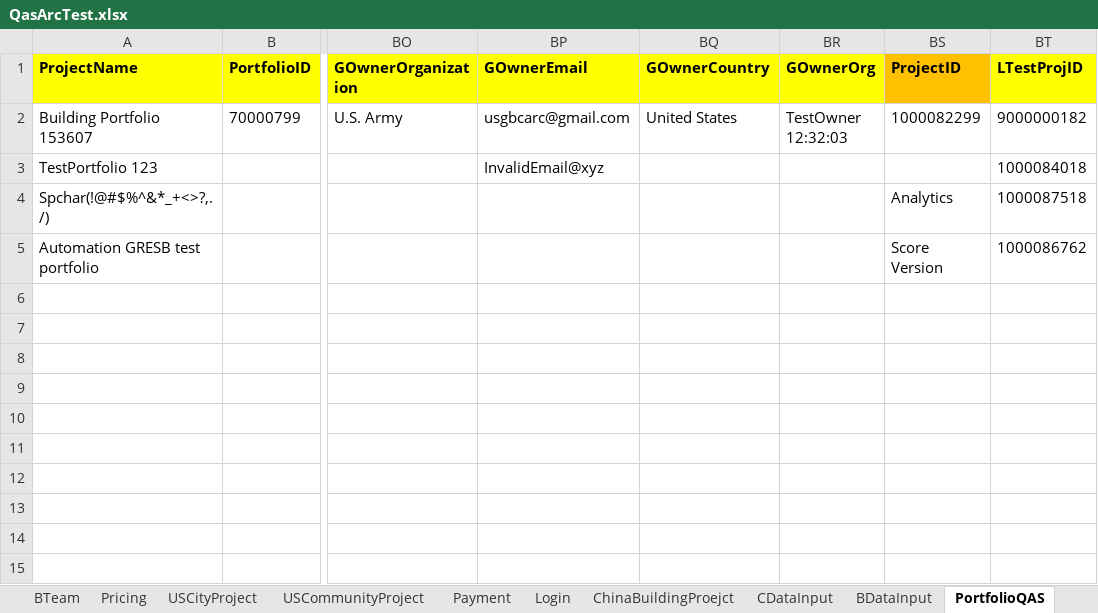
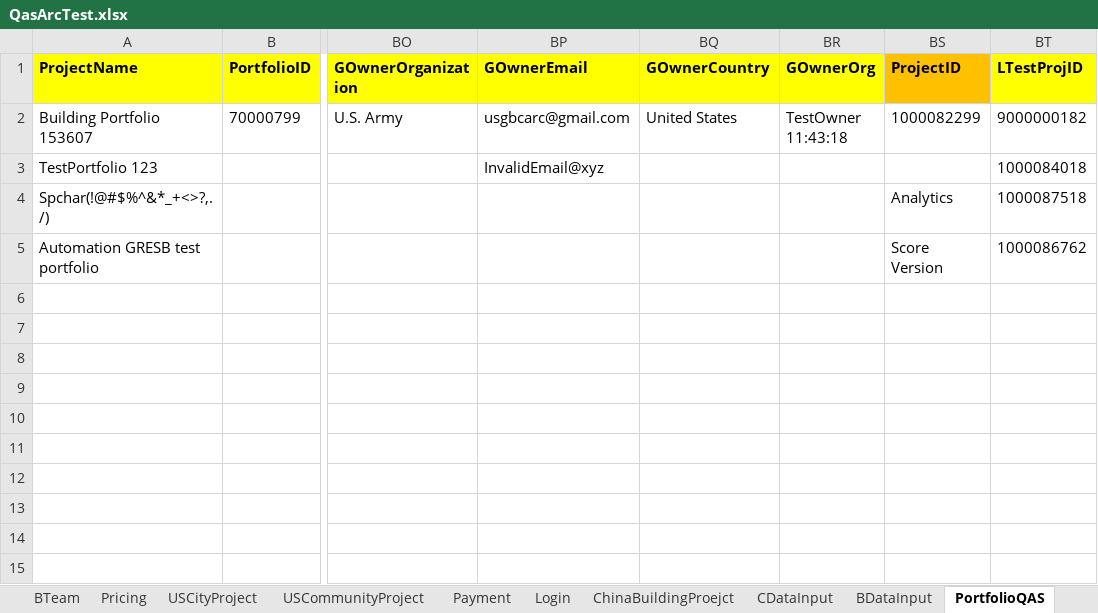
Before and after one commit to saurav1501/AutomationArc, an Excel workbook: AutomationArc/ARCDataTemplete/QasArcTest.xlsx, sheet PortfolioQAS, drawn as a sheet; only a part is shown, gaps mark what is left out; values as stored, in another font and other column widths than the file's, no borders; the diff names each change by its address in the sheet, - before the commit and + after, or states it on an @@ line.

```diff
--- a/AutomationArc/ARCDataTemplete/QasArcTest.xlsx (sheet PortfolioQAS)
+++ b/AutomationArc/ARCDataTemplete/QasArcTest.xlsx (sheet PortfolioQAS)
-BR2 (GOwnerOrg): TestOwner 12:32:03
+BR2 (GOwnerOrg): TestOwner 11:43:18
```
Also changed, not shown: sheet USBuildingProject, sheet PortfolioSTG, 7 other files.
